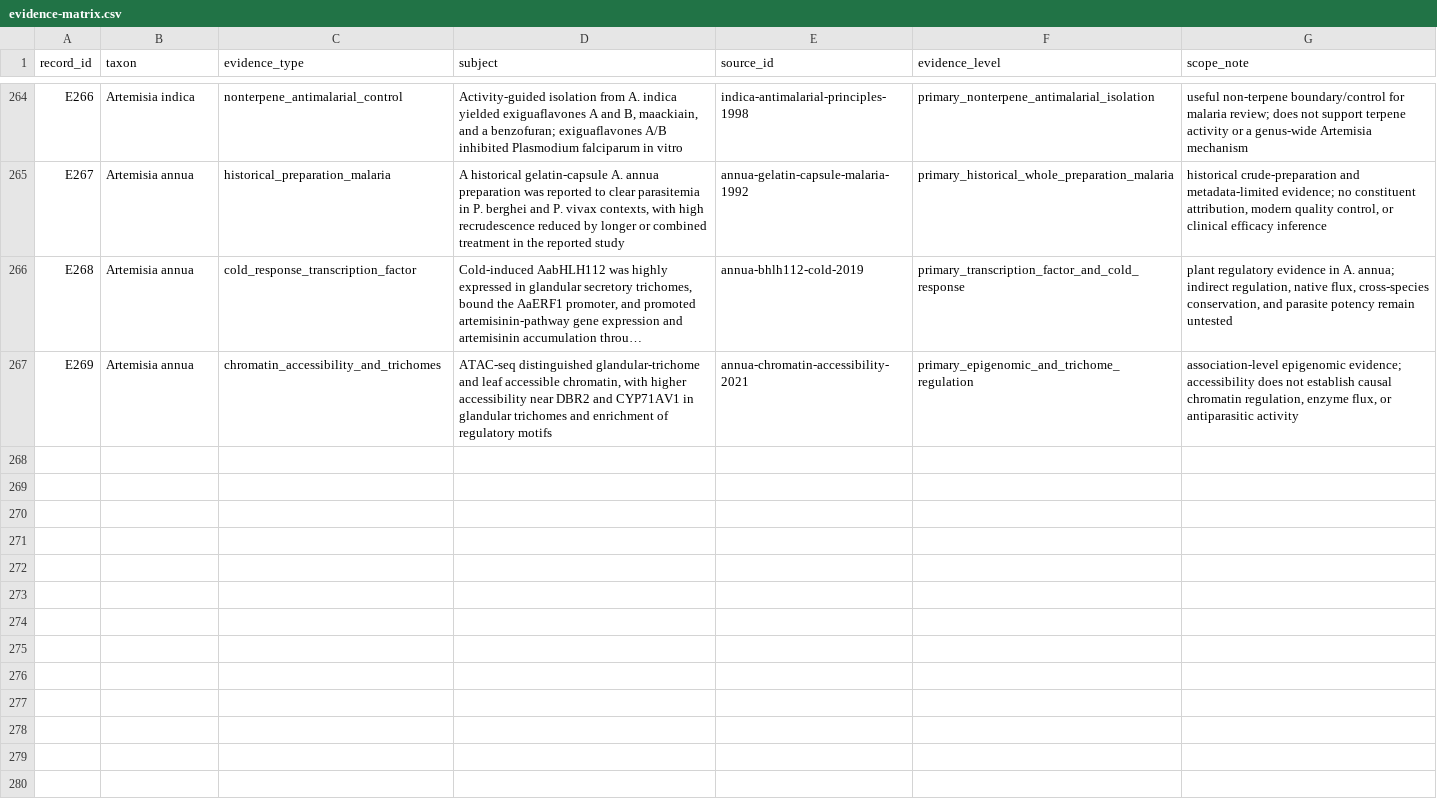
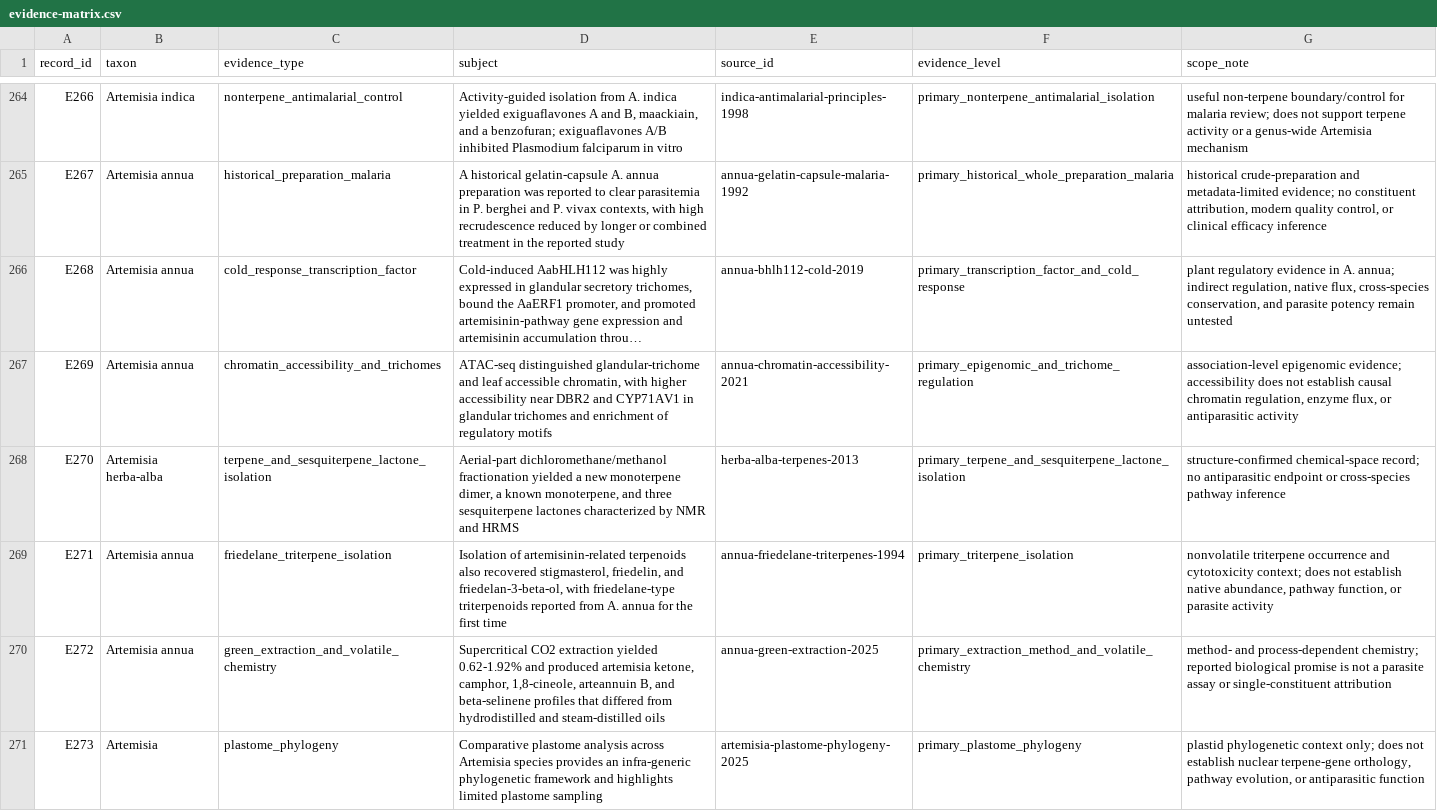
Before and after one commit to dcmcshan/artemisia, a CSV file: manuscript/evidence-matrix.csv, drawn as a sheet; only a part is shown, gaps mark what is left out; long unchanged cells end in …; the diff names each change by its address in the sheet, - before the commit and + after, or states it on an @@ line.

Commit message:
Expand Artemisia terpene class and phylogeny review

```diff
--- a/manuscript/evidence-matrix.csv
+++ b/manuscript/evidence-matrix.csv
+row 268: E270 | Artemisia herba-alba | terpene_and_sesquiterpene_lactone_isolation | Aerial-part dichloromethane/methanol fractionation yielded a new monoterpene dimer, a known monoterpene, and three sesquiterpene lactones characterized by NMR and HRMS | herba-alba-terpenes-2013 | primary_terpene_and_sesquiterpene_lactone_isolation | structure-confirmed chemical-space record; no antiparasitic endpoint or cross-species pathway inference
+row 269: E271 | Artemisia annua | friedelane_triterpene_isolation | Isolation of artemisinin-related terpenoids also recovered stigmasterol, friedelin, and friedelan-3-beta-ol, with friedelane-type triterpenoids reported from A. annua for the first time | annua-friedelane-triterpenes-1994 | primary_triterpene_isolation | nonvolatile triterpene occurrence and cytotoxicity context; does not establish native abundance, pathway function, or parasite activity
+row 270: E272 | Artemisia annua | green_extraction_and_volatile_chemistry | Supercritical CO2 extraction yielded 0.62-1.92% and produced artemisia ketone, camphor, 1,8-cineole, arteannuin B, and beta-selinene profiles that differed from hydrodistilled and steam-distilled oils | annua-green-extraction-2025 | primary_extraction_method_and_volatile_chemistry | method- and process-dependent chemistry; reported biological promise is not a parasite assay or single-constituent attribution
+row 271: E273 | Artemisia | plastome_phylogeny | Comparative plastome analysis across Artemisia species provides an infra-generic phylogenetic framework and highlights limited plastome sampling | artemisia-plastome-phylogeny-2025 | primary_plastome_phylogeny | plastid phylogenetic context only; does not establish nuclear terpene-gene orthology, pathway evolution, or antiparasitic function
```
Also changed, not shown: manuscript/claim-audit.csv, manuscript/manual-screening-decisions.csv, 10 other files.
